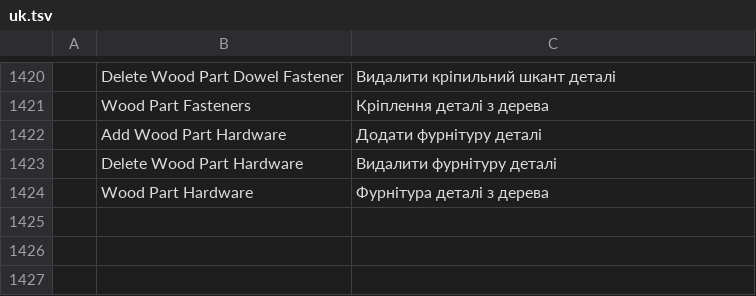
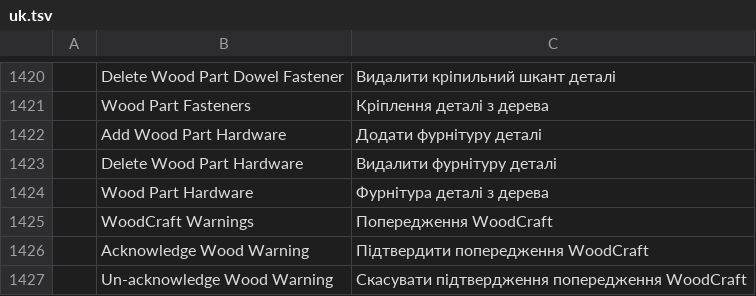
Before and after one commit to Vbwarrior/cadcraft, a TSV file: crates/ui-egui/src/i18n/uk.tsv, drawn as a sheet; only a part is shown, gaps mark what is left out; the diff names each change by its address in the sheet, - before the commit and + after, or states it on an @@ line.

```diff
--- a/crates/ui-egui/src/i18n/uk.tsv
+++ b/crates/ui-egui/src/i18n/uk.tsv
+row 1425:  | WoodCraft Warnings | Попередження WoodCraft
+row 1426:  | Acknowledge Wood Warning | Підтвердити попередження WoodCraft
+row 1427:  | Un-acknowledge Wood Warning | Скасувати підтвердження попередження WoodCraft
```
Also changed, not shown: 10 other files.
